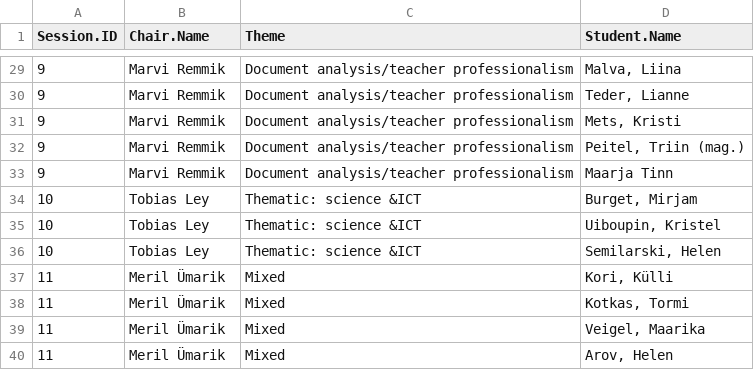
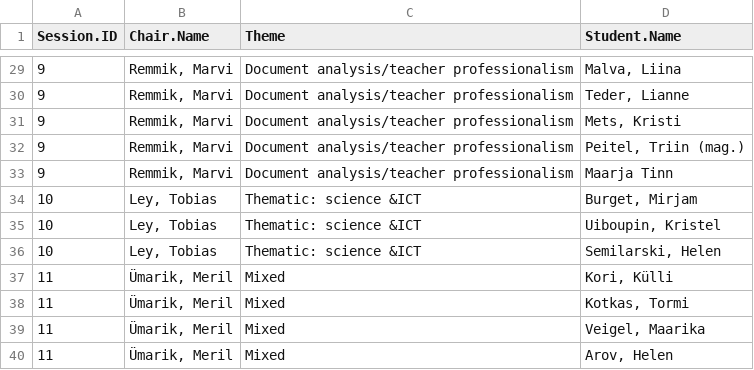
Before and after one commit to lprisan/EverydayLA-Prototype4Terje, a CSV file: FlexDashboard/Sessions.csv, drawn as a sheet; only a part is shown, gaps mark what is left out; the diff covers the shown part only.

```diff
--- a/FlexDashboard/Sessions.csv
+++ b/FlexDashboard/Sessions.csv
@@ -29,12 +29,12 @@ Session.ID,Chair.Name,Theme,Student.Name
-9,Marvi Remmik,Document analysis/teacher professionalism,"Malva, Liina"
-9,Marvi Remmik,Document analysis/teacher professionalism,"Teder, Lianne"
-9,Marvi Remmik,Document analysis/teacher professionalism,"Mets, Kristi"
-9,Marvi Remmik,Document analysis/teacher professionalism,"Peitel, Triin (mag.)"
-9,Marvi Remmik,Document analysis/teacher professionalism,Maarja Tinn
-10,Tobias Ley,Thematic: science &ICT,"Burget, Mirjam"
-10,Tobias Ley,Thematic: science &ICT,"Uiboupin, Kristel"
-10,Tobias Ley,Thematic: science &ICT,"Semilarski, Helen"
-11,Meril Ümarik,Mixed,"Kori, Külli"
-11,Meril Ümarik,Mixed,"Kotkas, Tormi"
-11,Meril Ümarik,Mixed,"Veigel, Maarika"
-11,Meril Ümarik,Mixed,"Arov, Helen"
+9,"Remmik, Marvi",Document analysis/teacher professionalism,"Malva, Liina"
+9,"Remmik, Marvi",Document analysis/teacher professionalism,"Teder, Lianne"
+9,"Remmik, Marvi",Document analysis/teacher professionalism,"Mets, Kristi"
+9,"Remmik, Marvi",Document analysis/teacher professionalism,"Peitel, Triin (mag.)"
+9,"Remmik, Marvi",Document analysis/teacher professionalism,Maarja Tinn
+10,"Ley, Tobias",Thematic: science &ICT,"Burget, Mirjam"
+10,"Ley, Tobias",Thematic: science &ICT,"Uiboupin, Kristel"
+10,"Ley, Tobias",Thematic: science &ICT,"Semilarski, Helen"
+11,"Ümarik, Meril",Mixed,"Kori, Külli"
+11,"Ümarik, Meril",Mixed,"Kotkas, Tormi"
+11,"Ümarik, Meril",Mixed,"Veigel, Maarika"
+11,"Ümarik, Meril",Mixed,"Arov, Helen"
```
Also changed, not shown: 27 edited cells elsewhere in this file, 2 other files.
